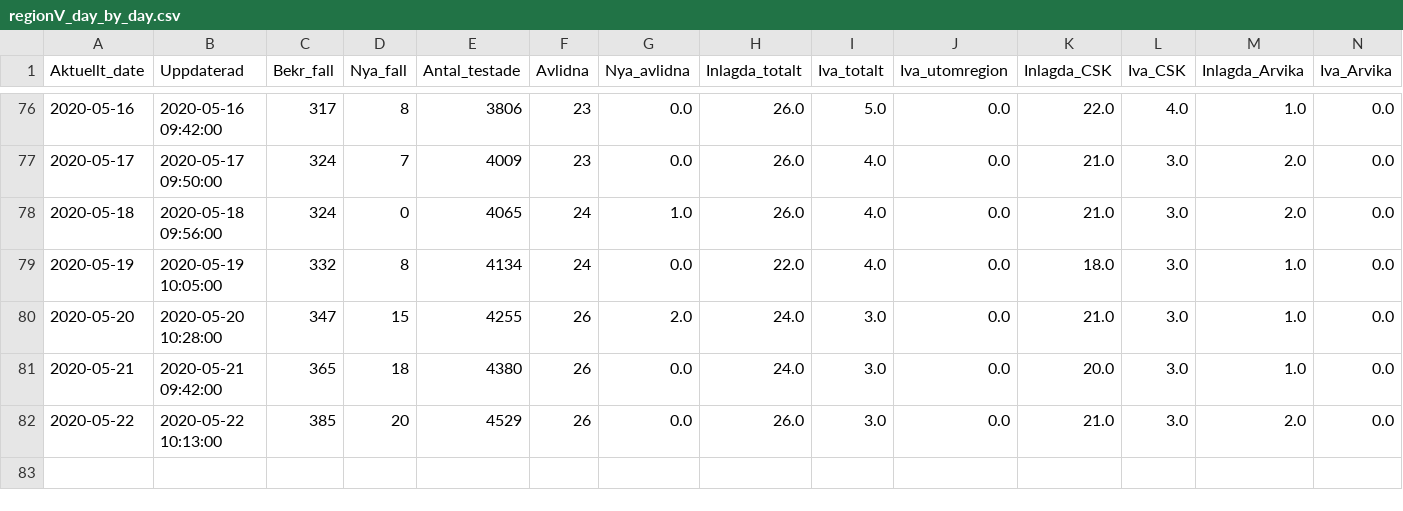
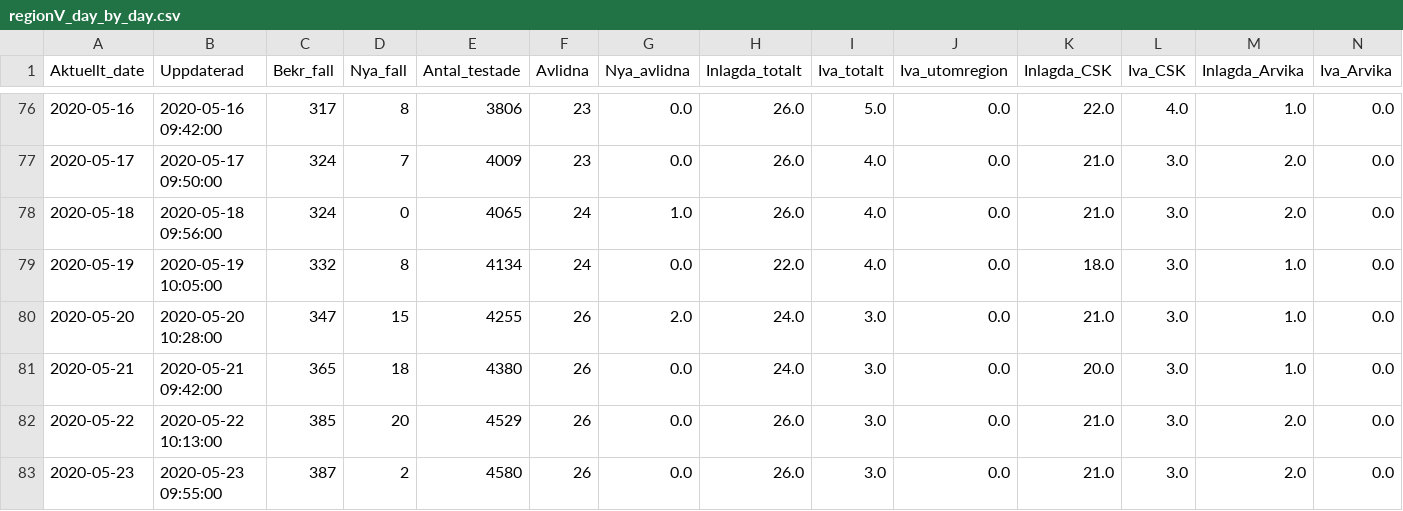
Before and after one commit to surapelle/covid_data, a CSV file: regionV_day_by_day.csv, drawn as a sheet; only a part is shown, gaps mark what is left out; rows hold the shown columns only; the diff names each change by its address in the sheet, - before the commit and + after, or states it on an @@ line.

Commit message:
Add files via upload
daily update

```diff
--- a/regionV_day_by_day.csv
+++ b/regionV_day_by_day.csv
+row 83: 2020-05-23 | 2020-05-23 09:55:00 | 387 | 2 | 4580 | 26 | 0.0 | 26.0 | 3.0 | 0.0 | 21.0 | 3.0 | 2.0 | 0.0
```
